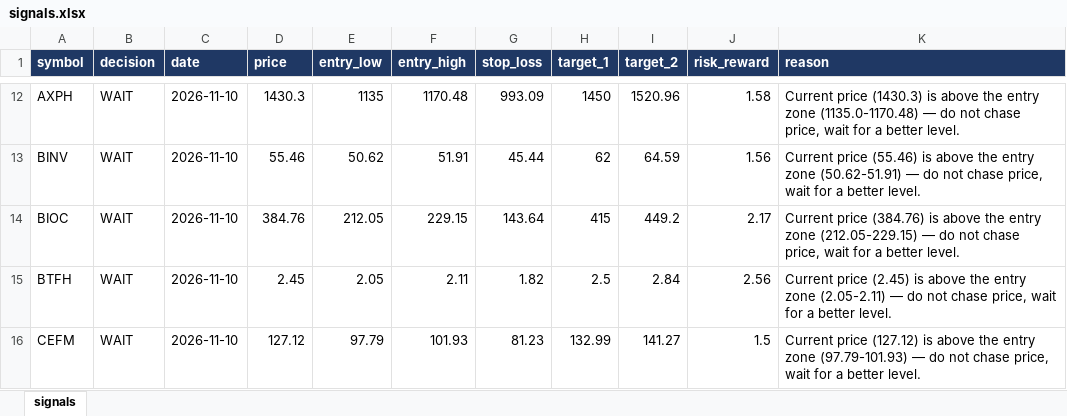
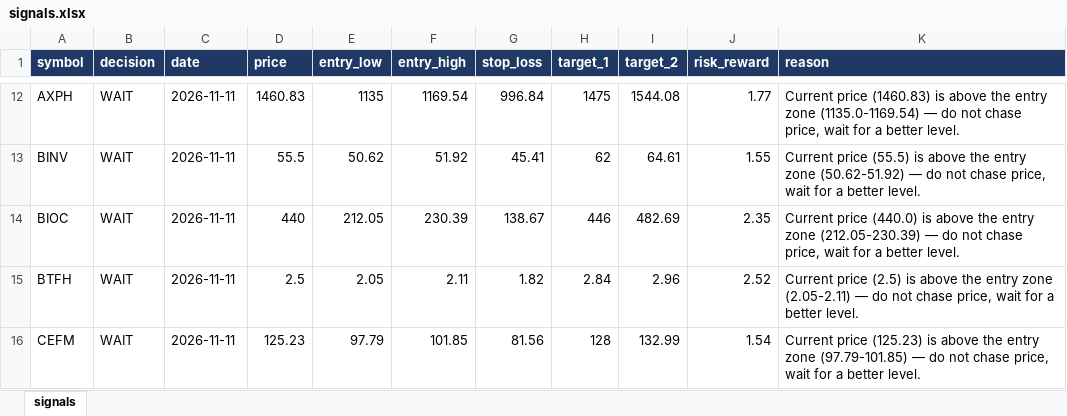
Before and after one commit to muhammadkamel900-bit/egx-data, an Excel workbook: data/signals.xlsx, sheet signals, drawn as a sheet; only a part is shown, gaps mark what is left out; values as stored, in another font and other column widths than the file's, no borders; the diff covers the shown part only; the diff names each change by its address in the sheet, - before the commit and + after, or states it on an @@ line.

Commit message:
update signals.xlsx

```diff
--- a/data/signals.xlsx (sheet signals)
+++ b/data/signals.xlsx (sheet signals)
-C12:C16 (date): 2026-11-10
+C12:C16 (date): 2026-11-11
-D12 (price): 1430.3
+D12 (price): 1460.83
-F12 (entry_high): 1170.48
+F12 (entry_high): 1169.54
-G12 (stop_loss): 993.09
+G12 (stop_loss): 996.84
-H12 (target_1): 1450
+H12 (target_1): 1475
-I12 (target_2): 1520.96
+I12 (target_2): 1544.08
-J12 (risk_reward): 1.58
+J12 (risk_reward): 1.77
-K12 (reason): Current price (1430.3) is above the entry zone (1135.0-1170.48) — do…
+K12 (reason): Current price (1460.83) is above the entry zone (1135.0-1169.54) — do…
-D13 (price): 55.46
+D13 (price): 55.5
-F13 (entry_high): 51.91
+F13 (entry_high): 51.92
-G13 (stop_loss): 45.44
+G13 (stop_loss): 45.41
-I13 (target_2): 64.59
+I13 (target_2): 64.61
-J13 (risk_reward): 1.56
+J13 (risk_reward): 1.55
-K13 (reason): Current price (55.46) is above the entry zone (50.62-51.91) — do…
+K13 (reason): Current price (55.5) is above the entry zone (50.62-51.92) — do…
-D14 (price): 384.76
+D14 (price): 440
-F14 (entry_high): 229.15
+F14 (entry_high): 230.39
-G14 (stop_loss): 143.64
+G14 (stop_loss): 138.67
-H14 (target_1): 415
+H14 (target_1): 446
-I14 (target_2): 449.2
+I14 (target_2): 482.69
-J14 (risk_reward): 2.17
+J14 (risk_reward): 2.35
-K14 (reason): Current price (384.76) is above the entry zone (212.05-229.15) — do…
+K14 (reason): Current price (440.0) is above the entry zone (212.05-230.39) — do…
-D15 (price): 2.45
+D15 (price): 2.5
-H15 (target_1): 2.5
+H15 (target_1): 2.84
-I15 (target_2): 2.84
+I15 (target_2): 2.96
-J15 (risk_reward): 2.56
+J15 (risk_reward): 2.52
-K15 (reason): Current price (2.45) is above…
+K15 (reason): Current price (2.5) is above…
-D16 (price): 127.12
+D16 (price): 125.23
-F16 (entry_high): 101.93
+F16 (entry_high): 101.85
-G16 (stop_loss): 81.23
+G16 (stop_loss): 81.56
-H16 (target_1): 132.99
+H16 (target_1): 128
-I16 (target_2): 141.27
+I16 (target_2): 132.99
-J16 (risk_reward): 1.5
+J16 (risk_reward): 1.54
-K16 (reason): Current price (127.12) is above the entry zone (97.79-101.93) — do…
+K16 (reason): Current price (125.23) is above the entry zone (97.79-101.85) — do…
```
Also changed, not shown: 469 edited cells elsewhere in this sheet.
